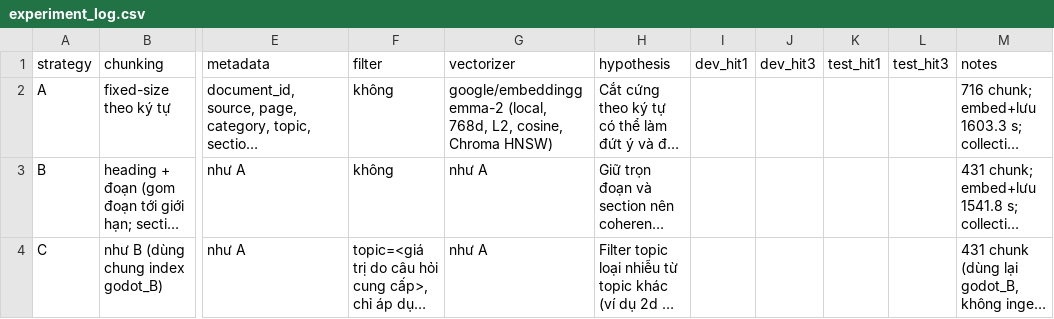
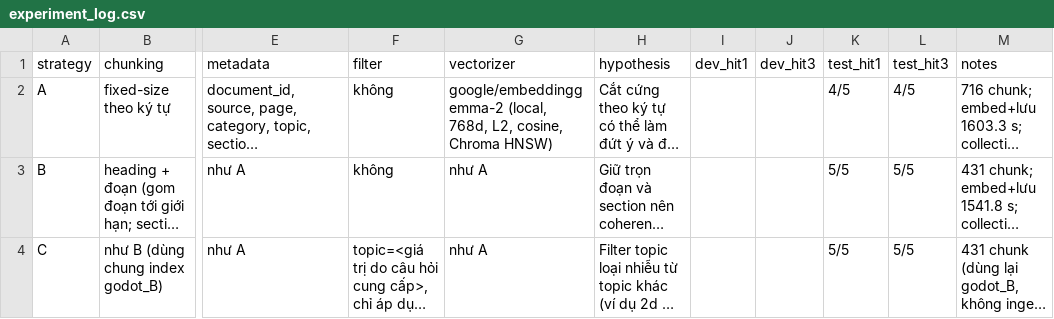
Before and after one commit to Quang-safjl/K5-L3A-Day06-NguyenDinhQuang-2A202603620-DataIngestionEngineering, a CSV file: artifacts/experiment_log.csv, drawn as a sheet; only a part is shown, gaps mark what is left out; long unchanged cells end in …; the diff names each change by its address in the sheet, - before the commit and + after, or states it on an @@ line.

Commit message:
Add test results

```diff
--- a/artifacts/experiment_log.csv
+++ b/artifacts/experiment_log.csv
-K2 (test_hit1): (empty)
+K2 (test_hit1): 4/5
-L2 (test_hit3): (empty)
+L2 (test_hit3): 4/5
-K3:K4 (test_hit1): (empty)
+K3:K4 (test_hit1): 5/5
-L3:L4 (test_hit3): (empty)
+L3:L4 (test_hit3): 5/5
```
Also changed, not shown: 5 other files.
